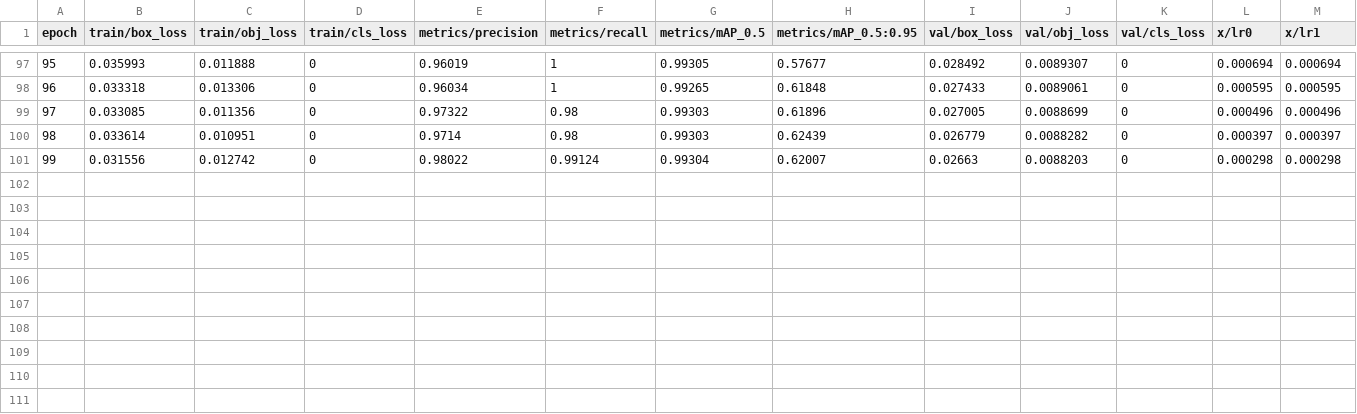
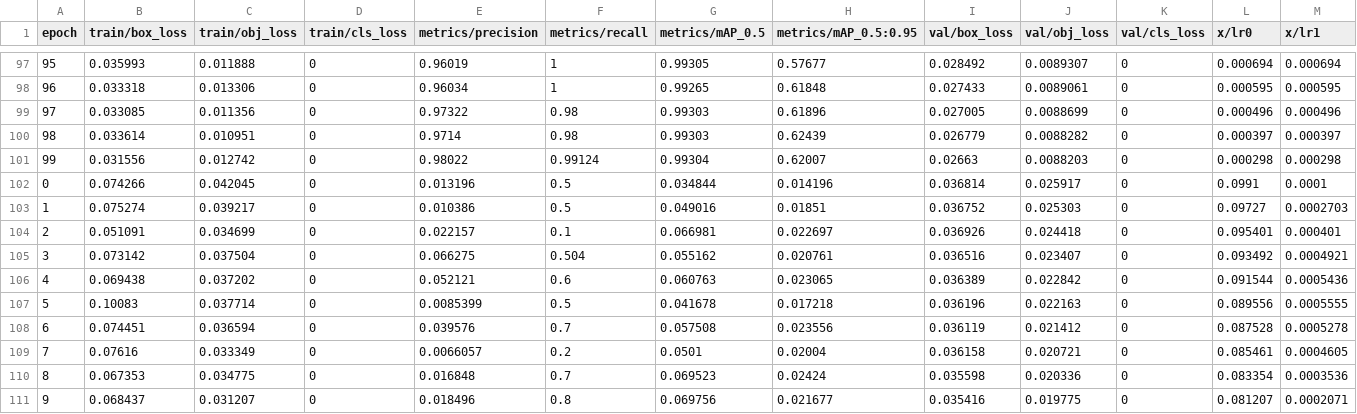
Before and after one commit to thanhdai0411/Smart-Nourishment-and-Tracking-Fish-System, a CSV file: train_complete/train/results.csv, drawn as a sheet; only a part is shown, gaps mark what is left out; rows hold the shown columns only; the diff names each change by its address in the sheet, - before the commit and + after, or states it on an @@ line.

```diff
--- a/train_complete/train/results.csv
+++ b/train_complete/train/results.csv
+row 102: 0 | 0.074266 | 0.042045 | 0 | 0.013196 | 0.5 | 0.034844 | 0.014196 | 0.036814 | 0.025917 | 0 | 0.0991 | 0.0001
+row 103: 1 | 0.075274 | 0.039217 | 0 | 0.010386 | 0.5 | 0.049016 | 0.01851 | 0.036752 | 0.025303 | 0 | 0.09727 | 0.0002703
+row 104: 2 | 0.051091 | 0.034699 | 0 | 0.022157 | 0.1 | 0.066981 | 0.022697 | 0.036926 | 0.024418 | 0 | 0.095401 | 0.000401
+row 105: 3 | 0.073142 | 0.037504 | 0 | 0.066275 | 0.504 | 0.055162 | 0.020761 | 0.036516 | 0.023407 | 0 | 0.093492 | 0.0004921
+row 106: 4 | 0.069438 | 0.037202 | 0 | 0.052121 | 0.6 | 0.060763 | 0.023065 | 0.036389 | 0.022842 | 0 | 0.091544 | 0.0005436
+row 107: 5 | 0.10083 | 0.037714 | 0 | 0.0085399 | 0.5 | 0.041678 | 0.017218 | 0.036196 | 0.022163 | 0 | 0.089556 | 0.0005555
+row 108: 6 | 0.074451 | 0.036594 | 0 | 0.039576 | 0.7 | 0.057508 | 0.023556 | 0.036119 | 0.021412 | 0 | 0.087528 | 0.0005278
+row 109: 7 | 0.07616 | 0.033349 | 0 | 0.0066057 | 0.2 | 0.0501 | 0.02004 | 0.036158 | 0.020721 | 0 | 0.085461 | 0.0004605
+row 110: 8 | 0.067353 | 0.034775 | 0 | 0.016848 | 0.7 | 0.069523 | 0.02424 | 0.035598 | 0.020336 | 0 | 0.083354 | 0.0003536
+row 111: 9 | 0.068437 | 0.031207 | 0 | 0.018496 | 0.8 | 0.069756 | 0.021677 | 0.035416 | 0.019775 | 0 | 0.081207 | 0.0002071
```
Also changed, not shown: 38 other files.
